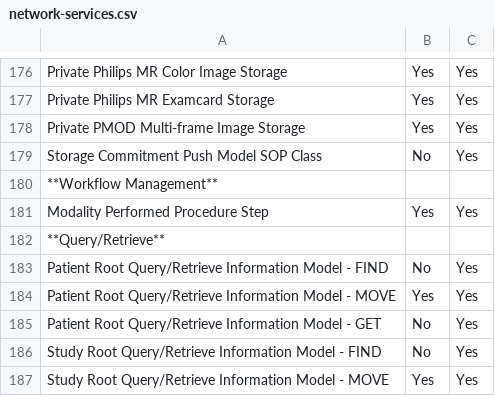
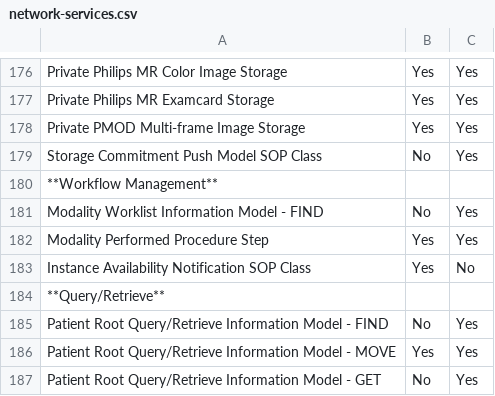
Before and after one commit to dcm4che/dcm4chee-arc-cs, a CSV file: docs/network-services.csv, drawn as a sheet; only a part is shown, gaps mark what is left out; the shorter side is filled out with more unchanged rows.

Commit message:
Add MWL and IAN

```diff
--- a/docs/network-services.csv
+++ b/docs/network-services.csv
@@ -180,3 +180,5 @@
 "**Workflow Management**"
+"Modality Worklist Information Model - FIND", "No", "Yes"
 "Modality Performed Procedure Step", "Yes", "Yes"
+"Instance Availability Notification SOP Class", "Yes", "No"
 "**Query/Retrieve**"
```
